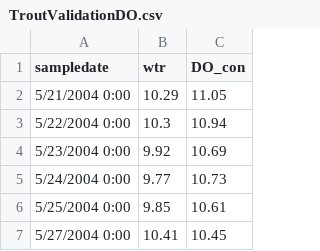
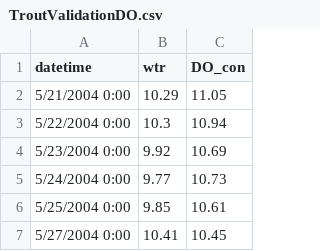
Before and after one commit to GLEON/SOS, a CSV file: TroutLake/TroutValidationDO.csv, drawn as a sheet; only a part is shown.

```diff
--- a/TroutLake/TroutValidationDO.csv
+++ b/TroutLake/TroutValidationDO.csv
@@ -1,2 +1,2 @@
-sampledate,wtr,DO_con
+datetime,wtr,DO_con
 5/21/2004 0:00,10.29,11.05
```
Also changed, not shown: HarpLake/HarpTS.csv, TroutLake/TroutValidationDOC.csv, 9 other files.
